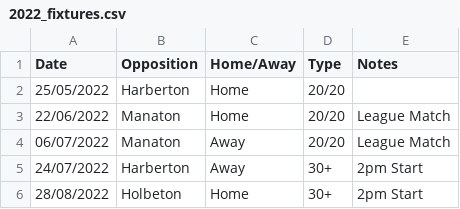
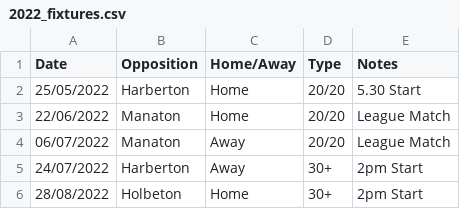
Before and after one commit to martinparkes/BuckfastleighCC, a CSV file: _data/2022_fixtures.csv (was 2022_fixtures.csv), drawn as a sheet.

```diff
--- a/2022_fixtures.csv
+++ b/_data/2022_fixtures.csv
@@ -1,3 +1,3 @@
 Date, Opposition, Home/Away, Type, Notes
-25/05/2022, Harberton, Home, 20/20,,
+25/05/2022, Harberton, Home, 20/20,5.30 Start,
 22/06/2022, Manaton, Home, 20/20, League Match
```
Also changed, not shown: 8 other files.
